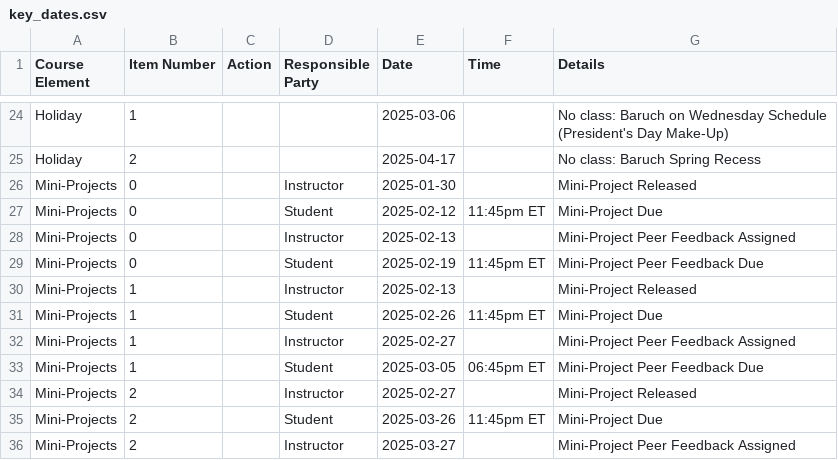
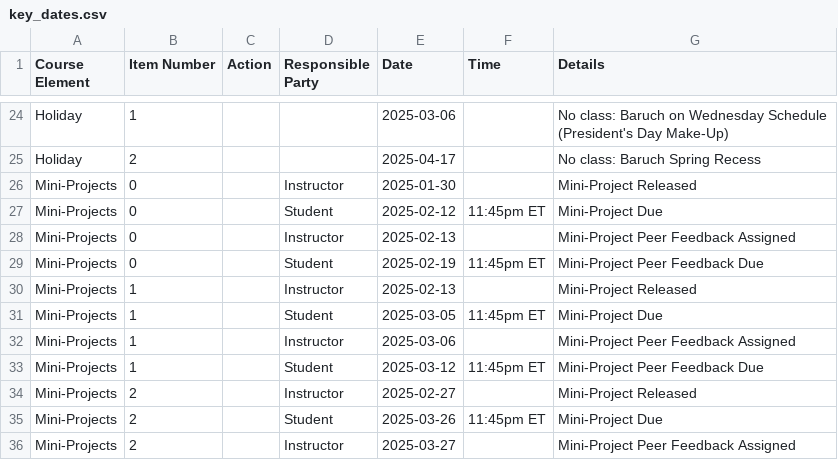
Before and after one commit to michaelweylandt/STA9750, a CSV file: key_dates.csv, drawn as a sheet; only a part is shown, gaps mark what is left out.

Commit message:
Mini-Project Updates
1) Change issues to my repo
   This allows me better access
   using the GitHub API
2) Delay due date on MP00
   one week so students have
   enough time to start dplyr

```diff
--- a/key_dates.csv
+++ b/key_dates.csv
@@ -30,5 +30,5 @@ Mini-Projects,0,,Student,2025-02-19,11:45pm ET,Mini-Project Peer Feedback Due
 Mini-Projects,1,,Instructor,2025-02-13,,Mini-Project Released
-Mini-Projects,1,,Student,2025-02-26,11:45pm ET,Mini-Project Due
-Mini-Projects,1,,Instructor,2025-02-27,,Mini-Project Peer Feedback Assigned
-Mini-Projects,1,,Student,2025-03-05,06:45pm ET,Mini-Project Peer Feedback Due
+Mini-Projects,1,,Student,2025-03-05,11:45pm ET,Mini-Project Due
+Mini-Projects,1,,Instructor,2025-03-06,,Mini-Project Peer Feedback Assigned
+Mini-Projects,1,,Student,2025-03-12,11:45pm ET,Mini-Project Peer Feedback Due
 Mini-Projects,2,,Instructor,2025-02-27,,Mini-Project Released
```
Also changed, not shown: key_dates_students_gcal.csv, 13 other files.
